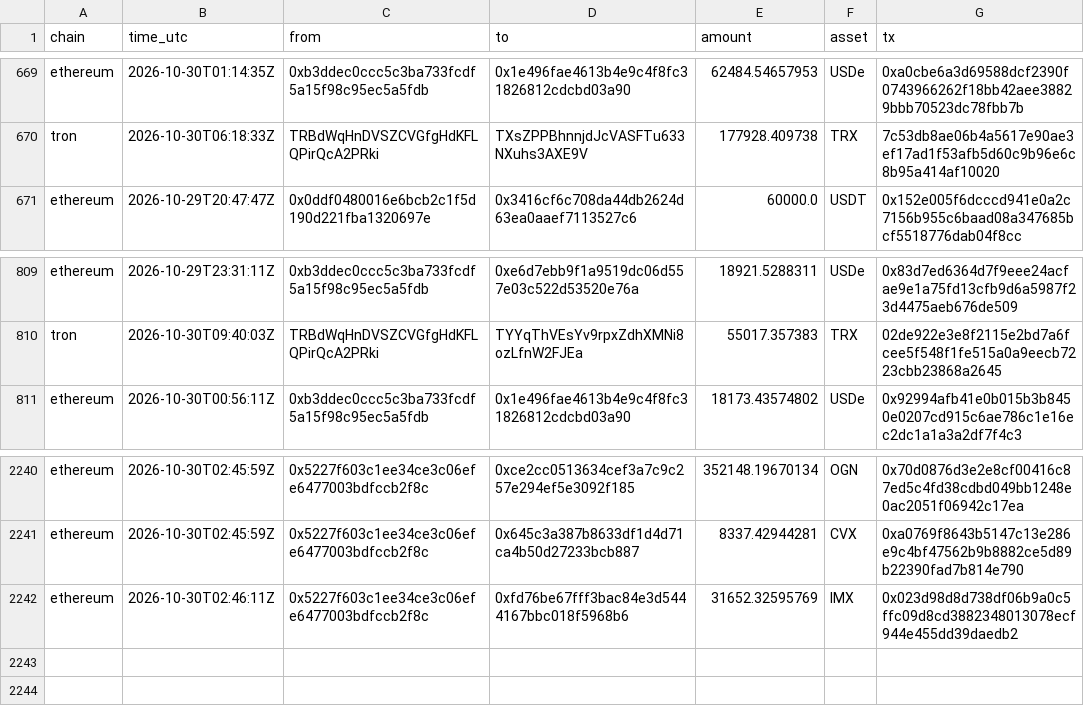
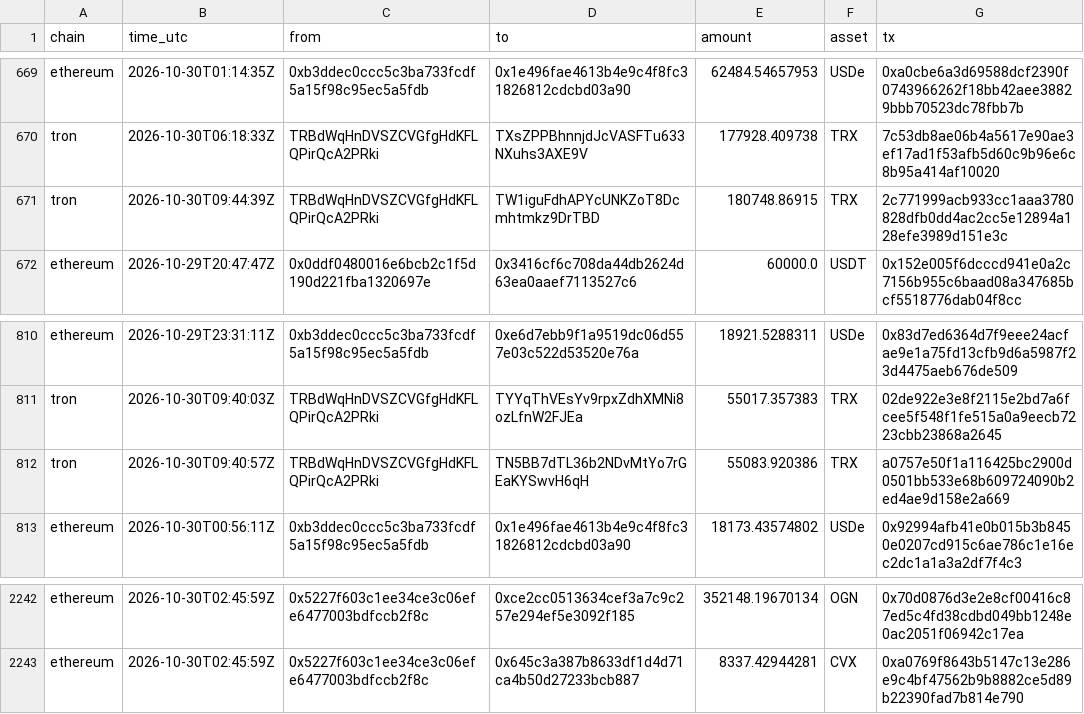
Before and after one commit to Philgr8/binance-drain-map, a CSV file: hops.csv, drawn as a sheet; only a part is shown, gaps mark what is left out; removed rows and columns are numbered as before the commit, all else as after; the diff names each change by its address in the sheet, - before the commit and + after, or states it on an @@ line.

```diff
--- a/hops.csv
+++ b/hops.csv
+row 671: tron | 2026-10-30T09:44:39Z | TRBdWqHnDVSZCVGfgHdKFLQPirQcA2PRki | TW1iguFdhAPYcUNKZoT8Dcmhtmkz9DrTBD | 180748.86915 | TRX | 2c771999acb933cc1aaa3780828dfb0dd4ac2cc5e12894a128efe3989d151e3c
+row 812: tron | 2026-10-30T09:40:57Z | TRBdWqHnDVSZCVGfgHdKFLQPirQcA2PRki | TN5BB7dTL36b2NDvMtYo7rGEaKYSwvH6qH | 55083.920386 | TRX | a0757e50f1a116425bc2900d0501bb533e68b609724090b2ed4ae9d158e2a669
-row 2242: ethereum | 2026-10-30T02:46:11Z | 0x5227f603c1ee34ce3c06efe6477003bdfccb2f8c | 0xfd76be67fff3bac84e3d5444167bbc018f5968b6 | 31652.32595769 | IMX | 0x023d98d8d738df06b9a0c5ffc09d8cd3882348013078ecf944e455dd39daedb2
```
Also changed, not shown: 2 other files.
